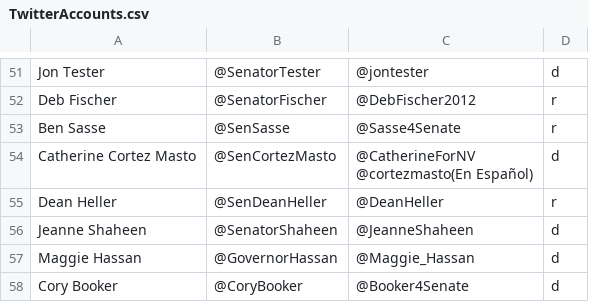
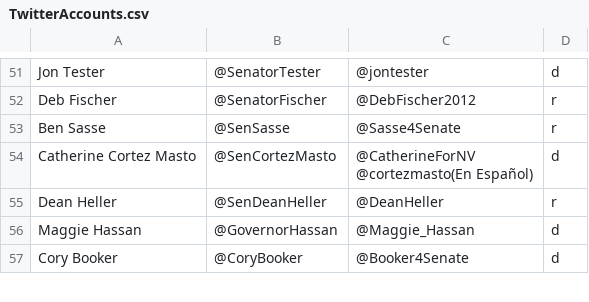
Before and after one commit to margotr/nlp2017-10, a CSV file: TwitterAccounts.csv, drawn as a sheet; only a part is shown, gaps mark what is left out.

```diff
--- a/TwitterAccounts.csv
+++ b/TwitterAccounts.csv
@@ -56,3 +56,2 @@ Catherine Cortez Masto,@SenCortezMasto,"@CatherineForNV
 Dean Heller,@SenDeanHeller,@DeanHeller,r
-Jeanne Shaheen,@SenatorShaheen,@JeanneShaheen,d
 Maggie Hassan,@GovernorHassan,@Maggie_Hassan,d
```
Also changed, not shown: 56 other files.
